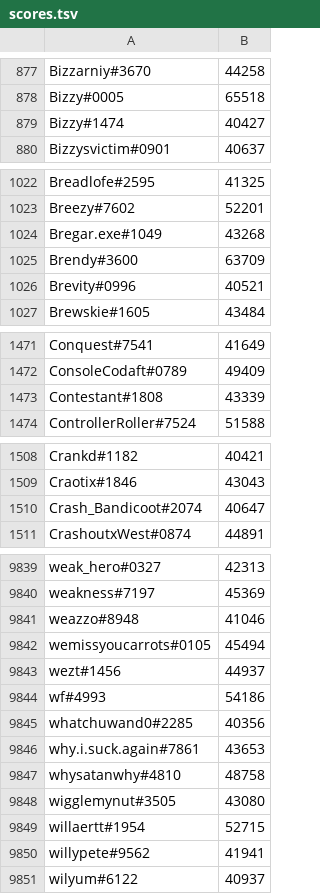
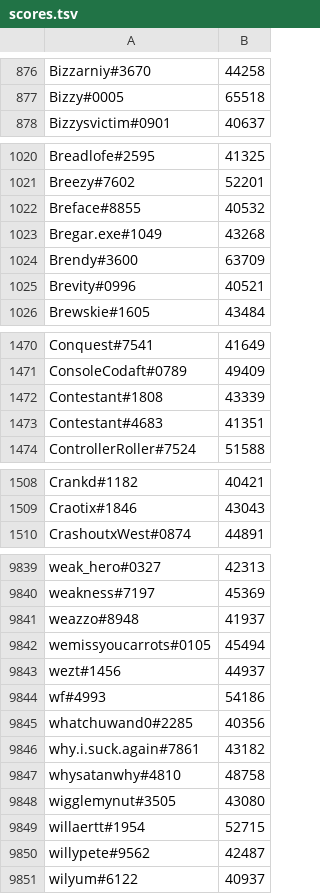
Before and after one commit to natanforestree/finals-radar, a TSV file: state/scores.tsv, drawn as a sheet; only a part is shown, gaps mark what is left out; the diff covers the shown part only.

```diff
--- a/state/scores.tsv
+++ b/state/scores.tsv
@@ -878,3 +877,2 @@ Bizzarniy#3670	44258
 Bizzy#0005	65518
-Bizzy#1474	40427
 Bizzysvictim#0901	40637
@@ -1023,2 +1021,3 @@ Breadlofe#2595	41325
 Breezy#7602	52201
+Breface#8855	40532
 Bregar.exe#1049	43268
@@ -1473,2 +1472,3 @@ ConsoleCodaft#0789	49409
 Contestant#1808	43339
+Contestant#4683	41351
 ControllerRoller#7524	51588
@@ -1509,3 +1509,2 @@ Crankd#1182	40421
 Craotix#1846	43043
-Crash_Bandicoot#2074	40647
 CrashoutxWest#0874	44891
@@ -9840,3 +9840,3 @@ weak_hero#0327	42313
 weakness#7197	45369
-weazzo#8948	41046
+weazzo#8948	41937
 wemissyoucarrots#0105	45494
@@ -9845,3 +9845,3 @@ wf#4993	54186
 whatchuwand0#2285	40356
-why.i.suck.again#7861	43653
+why.i.suck.again#7861	43182
 whysatanwhy#4810	48758
@@ -9849,3 +9849,3 @@ wigglemynut#3505	43080
 willaertt#1954	52715
-willypete#9562	41941
+willypete#9562	42487
 wilyum#6122	40937
```
Also changed, not shown: 9 added rows, 9 removed rows and 132 edited cells elsewhere in this file, state/activity.tsv, 4 other files.
